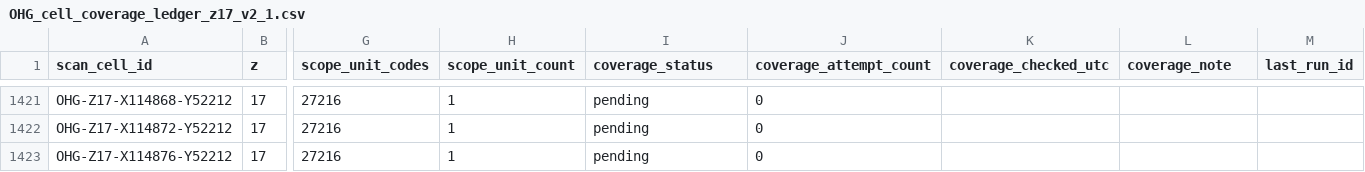
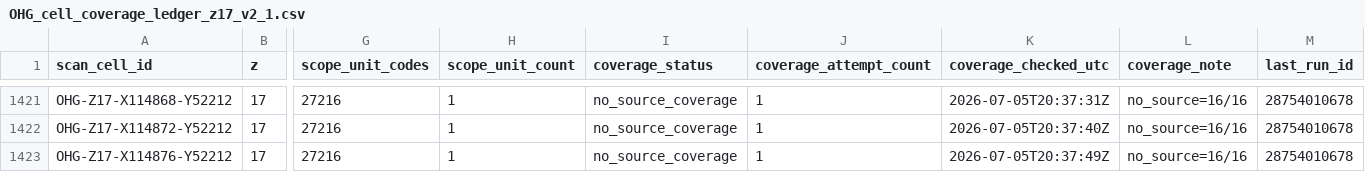
Before and after one commit to zr9y6bfmn9-star/ssm-historical-airphoto, a CSV file: data/ohg/control/OHG_cell_coverage_ledger_z17_v2_1.csv, drawn as a sheet; only a part is shown, gaps mark what is left out; the diff covers the shown part only; the diff names each change by its address in the sheet, - before the commit and + after, or states it on an @@ line.

Commit message:
ohg: coverage audit v2.1 checkpoint

```diff
--- a/data/ohg/control/OHG_cell_coverage_ledger_z17_v2_1.csv
+++ b/data/ohg/control/OHG_cell_coverage_ledger_z17_v2_1.csv
-I1421:I1423 (coverage_status): pending
+I1421:I1423 (coverage_status): no_source_coverage
-J1421:J1423 (coverage_attempt_count): 0
+J1421:J1423 (coverage_attempt_count): 1
-K1421 (coverage_checked_utc): (empty)
+K1421 (coverage_checked_utc): 2026-07-05T20:37:31Z
-L1421:L1423 (coverage_note): (empty)
+L1421:L1423 (coverage_note): no_source=16/16
-M1421:M1423 (last_run_id): (empty)
+M1421:M1423 (last_run_id): 28754010678
-K1422 (coverage_checked_utc): (empty)
+K1422 (coverage_checked_utc): 2026-07-05T20:37:40Z
-K1423 (coverage_checked_utc): (empty)
+K1423 (coverage_checked_utc): 2026-07-05T20:37:49Z
```
Also changed, not shown: 135 edited cells elsewhere in this file, 5 other files.
